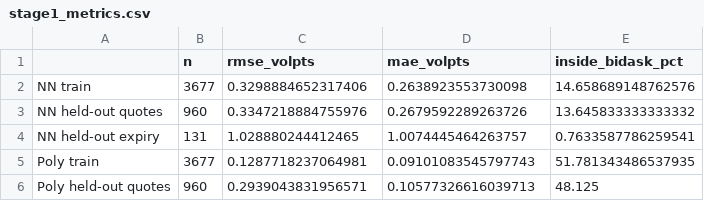
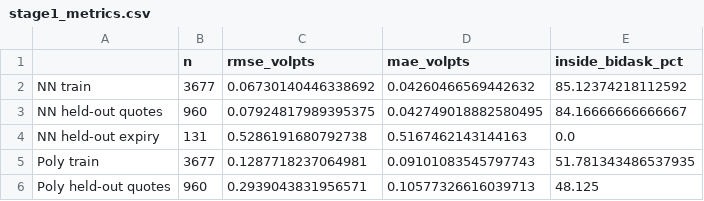
Before and after one commit to Aditri-07/neural-vol-surface, a CSV file: results/stage1_metrics.csv, drawn as a sheet.

```diff
--- a/results/stage1_metrics.csv
+++ b/results/stage1_metrics.csv
@@ -1,5 +1,5 @@
 ,n,rmse_volpts,mae_volpts,inside_bidask_pct
-NN  train,3677,0.3298884652317406,0.2638923553730098,14.658689148762576
-NN  held-out quotes,960,0.3347218884755976,0.2679592289263726,13.645833333333332
-NN  held-out expiry,131,1.028880244412465,1.0074445464263757,0.7633587786259541
+NN  train,3677,0.06730140446338692,0.04260466569442632,85.12374218112592
+NN  held-out quotes,960,0.07924817989395375,0.042749018882580495,84.16666666666667
+NN  held-out expiry,131,0.5286191680792738,0.5167462143144163,0.0
 Poly train,3677,0.1287718237064981,0.09101083545797743,51.781343486537935
```
Also changed, not shown: 10 other files.
